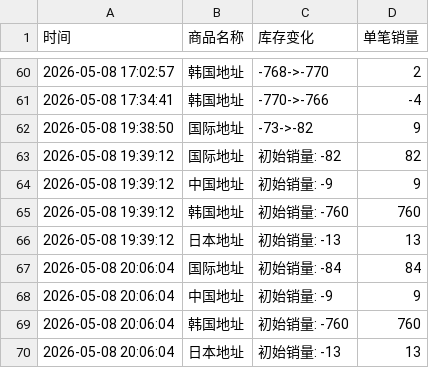
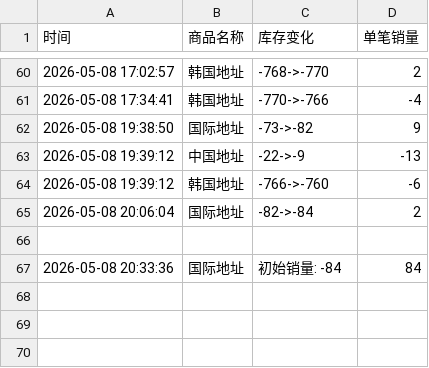
Before and after one commit to yuiki001/TAEYONG_k4, a CSV file: TAEYONG试听会.csv, drawn as a sheet; only a part is shown, gaps mark what is left out.

Commit message:
自动更新数据 2026-05-08 20:33:40

```diff
--- a/TAEYONG试听会.csv
+++ b/TAEYONG试听会.csv
@@ -62,9 +62,6 @@
 2026-05-08 19:38:50,国际地址,-73->-82,9
-2026-05-08 19:39:12,国际地址,初始销量: -82,82
-2026-05-08 19:39:12,中国地址,初始销量: -9,9
-2026-05-08 19:39:12,韩国地址,初始销量: -760,760
-2026-05-08 19:39:12,日本地址,初始销量: -13,13
-2026-05-08 20:06:04,国际地址,初始销量: -84,84
-2026-05-08 20:06:04,中国地址,初始销量: -9,9
-2026-05-08 20:06:04,韩国地址,初始销量: -760,760
-2026-05-08 20:06:04,日本地址,初始销量: -13,13
+2026-05-08 19:39:12,中国地址,-22->-9,-13
+2026-05-08 19:39:12,韩国地址,-766->-760,-6
+2026-05-08 20:06:04,国际地址,-82->-84,2
+
+2026-05-08 20:33:36,国际地址,初始销量: -84,84
```
